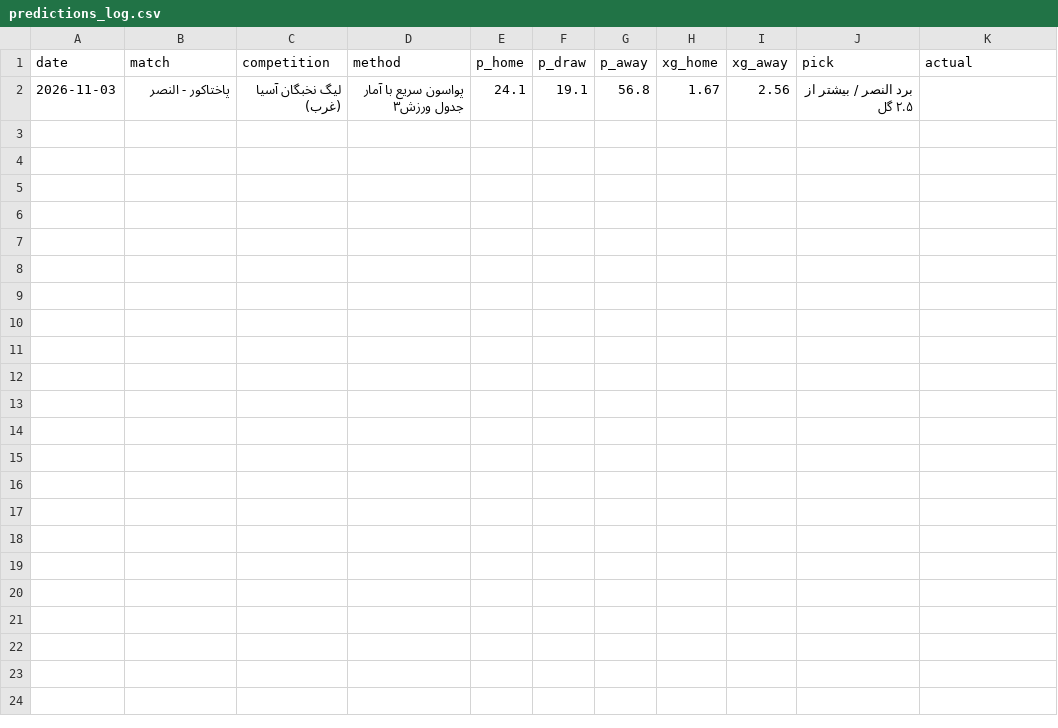
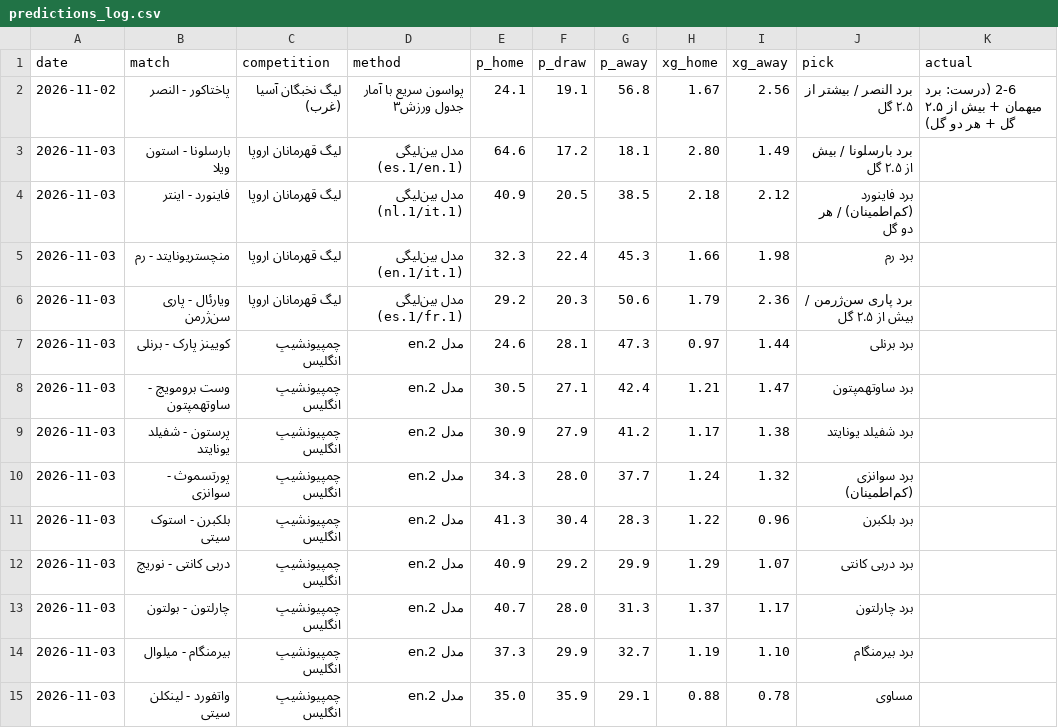
Before and after one commit to siralex199-ops/my-project, a CSV file: data/predictions_log.csv, drawn as a sheet.

Commit message:
پیش‌بینی بین‌لیگی برای لیگ قهرمانان + پیش‌بینی‌های امروز و ثبت نتیجهٔ پاختاکور-النصر
Co-authored-by: arena-agent <297053741+arena-agent@users.noreply.github.com>

```diff
--- a/data/predictions_log.csv
+++ b/data/predictions_log.csv
@@ -1,2 +1,15 @@
 date,match,competition,method,p_home,p_draw,p_away,xg_home,xg_away,pick,actual
-2026-11-03,پاختاکور - النصر,لیگ نخبگان آسیا (غرب),پواسون سریع با آمار جدول ورزش۳,24.1,19.1,56.8,1.67,2.56,برد النصر / بیشتر از ۲.۵ گل,
+2026-11-02,پاختاکور - النصر,لیگ نخبگان آسیا (غرب),پواسون سریع با آمار جدول ورزش۳,24.1,19.1,56.8,1.67,2.56,برد النصر / بیشتر از ۲.۵ گل,2-6 (درست: برد میهمان + بیش از ۲.۵ گل + هر دو گل)
+2026-11-03,بارسلونا - استون ویلا,لیگ قهرمانان اروپا,مدل بین‌لیگی (es.1/en.1),64.6,17.2,18.1,2.80,1.49,برد بارسلونا / بیش از ۲.۵ گل,
+2026-11-03,فاینورد - اینتر,لیگ قهرمانان اروپا,مدل بین‌لیگی (nl.1/it.1),40.9,20.5,38.5,2.18,2.12,برد فاینورد (کم‌اطمینان) / هر دو گل,
+2026-11-03,منچستریونایتد - رم,لیگ قهرمانان اروپا,مدل بین‌لیگی (en.1/it.1),32.3,22.4,45.3,1.66,1.98,برد رم,
+2026-11-03,ویارئال - پاری سن‌ژرمن,لیگ قهرمانان اروپا,مدل بین‌لیگی (es.1/fr.1),29.2,20.3,50.6,1.79,2.36,برد پاری سن‌ژرمن / بیش از ۲.۵ گل,
+2026-11-03,کویینز پارک - برنلی,چمپیونشیپ انگلیس,مدل en.2,24.6,28.1,47.3,0.97,1.44,برد برنلی,
+2026-11-03,وست برومویچ - ساوتهمپتون,چمپیونشیپ انگلیس,مدل en.2,30.5,27.1,42.4,1.21,1.47,برد ساوتهمپتون,
+2026-11-03,پرستون - شفیلد یونایتد,چمپیونشیپ انگلیس,مدل en.2,30.9,27.9,41.2,1.17,1.38,برد شفیلد یونایتد,
+2026-11-03,پورتسموث - سوانزی,چمپیونشیپ انگلیس,مدل en.2,34.3,28.0,37.7,1.24,1.32,برد سوانزی (کم‌اطمینان),
+2026-11-03,بلکبرن - استوک سیتی,چمپیونشیپ انگلیس,مدل en.2,41.3,30.4,28.3,1.22,0.96,برد بلکبرن,
+2026-11-03,دربی کانتی - نوریچ,چمپیونشیپ انگلیس,مدل en.2,40.9,29.2,29.9,1.29,1.07,برد دربی کانتی,
+2026-11-03,چارلتون - بولتون,چمپیونشیپ انگلیس,مدل en.2,40.7,28.0,31.3,1.37,1.17,برد چارلتون,
+2026-11-03,بیرمنگام - میلوال,چمپیونشیپ انگلیس,مدل en.2,37.3,29.9,32.7,1.19,1.10,برد بیرمنگام,
+2026-11-03,واتفورد - لینکلن سیتی,چمپیونشیپ انگلیس,مدل en.2,35.0,35.9,29.1,0.88,0.78,مساوی,
```
Also changed, not shown: 1 other file.
